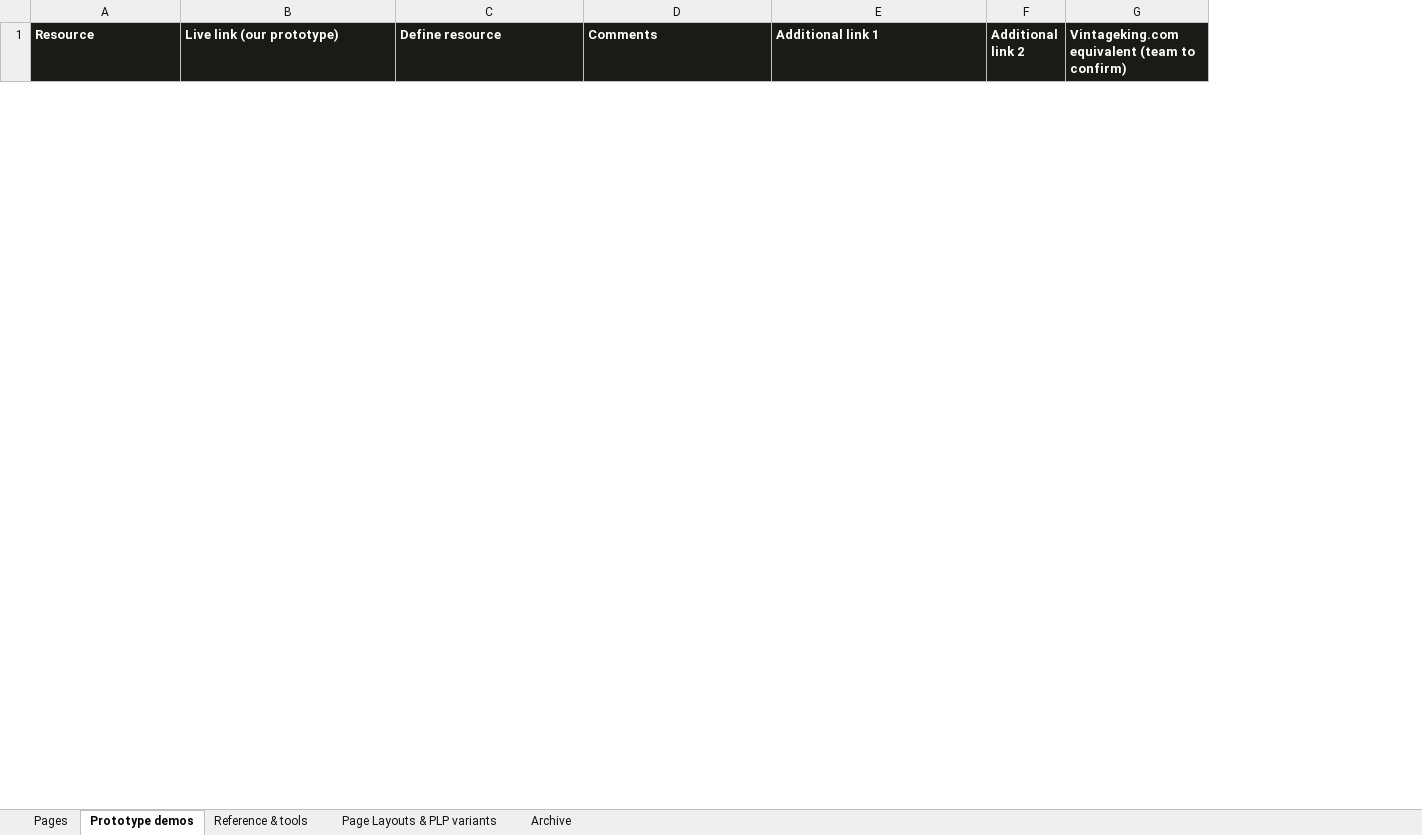
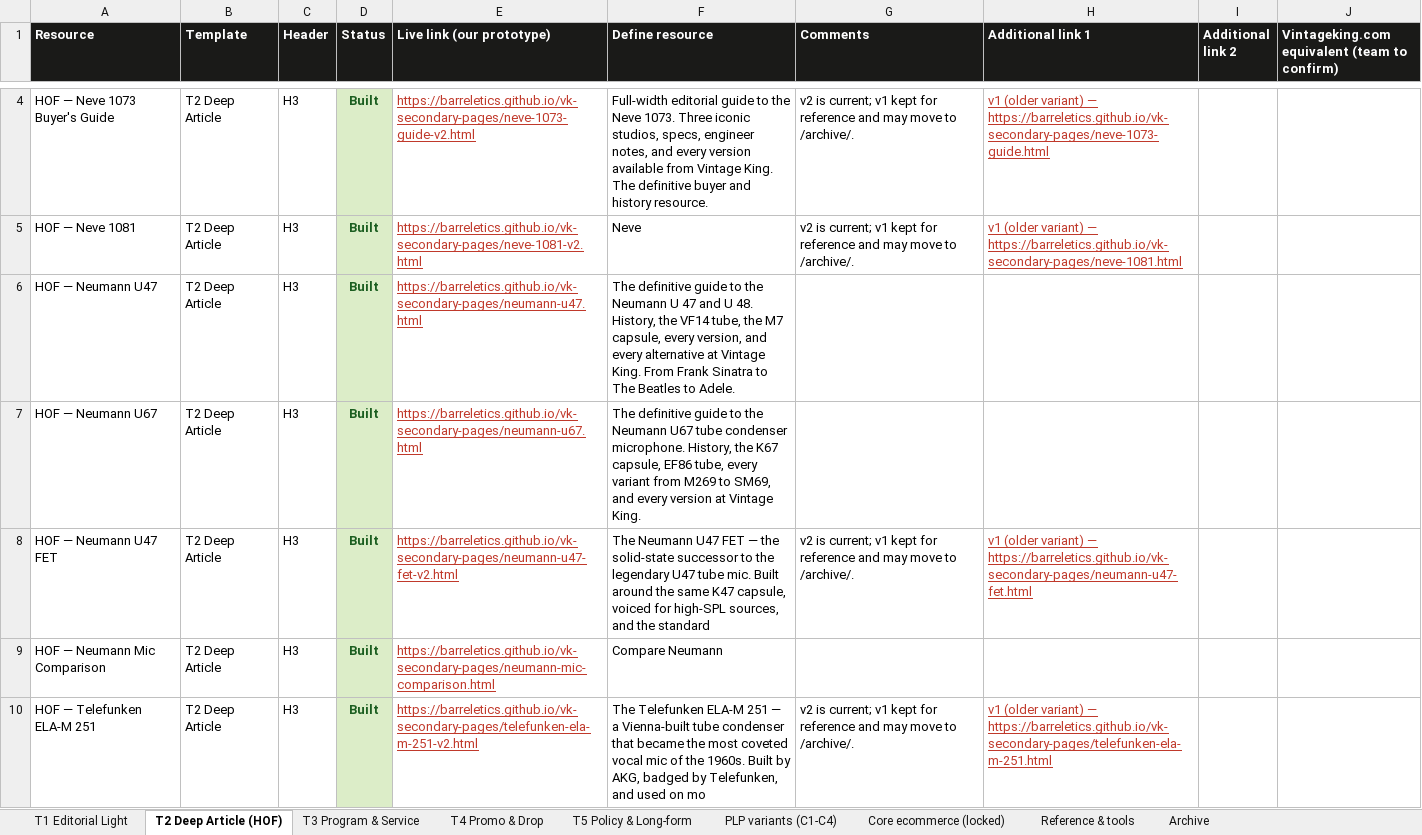
Before and after one commit to barreletics/vk-secondary-pages, an Excel workbook: vk-resources-inventory.xlsx, sheet T2 Deep Article (HOF), drawn as a sheet; only a part is shown, gaps mark what is left out; values as stored, in another font and other column widths than the file's, no borders; the diff covers the shown part only; the diff names each change by its address in the sheet, - before the commit and + after, or states it on an @@ line.

```diff
--- a/vk-resources-inventory.xlsx (sheet T2 Deep Article (HOF))
+++ b/vk-resources-inventory.xlsx (sheet T2 Deep Article (HOF))
-sheet tab: Pages
+sheet tab: T1 Editorial Light
-sheet tab: Prototype demos
+sheet tab: T2 Deep Article (HOF)
-sheet tab: Page Layouts & PLP variants
+sheet tab: T4 Promo & Drop
+sheet tab: T3 Program & Service
+sheet tab: T5 Policy & Long-form
+sheet tab: PLP variants (C1-C4)
+sheet tab: Core ecommerce (locked)
@@ sheet tab order changed: T1 Editorial Light | T2 Deep Article (HOF) | T3 Program & Service | T4 Promo & Drop | T5 Policy & Long-form | PLP variants (C1-C4) | Core ecommerce (locked) | Reference & tools | Archive @@
+column B (Template), empty
+column C (Header), empty
+column D (Status), empty
+row 4: HOF — Neve 1073 Buyer's Guide | T2 Deep Article | H3 | Built | https://barreletics.github.io/vk-secondary-pages/neve-1073-guide-v2.html | Full-width editorial guide to the Neve 1073. Three iconic studios, specs, engineer notes, and every version available from Vintage King. The definitive buyer and history resource. | v2 is current; v1 kept for reference and may move to /archive/. | v1 (older variant) — https://barreletics.github.io/vk-secondary-pages/neve-1073-guide.html
+row 5: HOF — Neve 1081 | T2 Deep Article | H3 | Built | https://barreletics.github.io/vk-secondary-pages/neve-1081-v2.html | Neve | v2 is current; v1 kept for reference and may move to /archive/. | v1 (older variant) — https://barreletics.github.io/vk-secondary-pages/neve-1081.html
+row 6: HOF — Neumann U47 | T2 Deep Article | H3 | Built | https://barreletics.github.io/vk-secondary-pages/neumann-u47.html | The definitive guide to the Neumann U 47 and U 48. History, the VF14 tube, the M7 capsule, every version, and every alternative at Vintage King. From Frank Sinatra to The Beatles to Adele.
+row 7: HOF — Neumann U67 | T2 Deep Article | H3 | Built | https://barreletics.github.io/vk-secondary-pages/neumann-u67.html | The definitive guide to the Neumann U67 tube condenser microphone. History, the K67 capsule, EF86 tube, every variant from M269 to SM69, and every version at Vintage King.
+row 8: HOF — Neumann U47 FET | T2 Deep Article | H3 | Built | https://barreletics.github.io/vk-secondary-pages/neumann-u47-fet-v2.html | The Neumann U47 FET — the solid-state successor to the legendary U47 tube mic. Built around the same K47 capsule, voiced for high-SPL sources, and the standard | v2 is current; v1 kept for reference and may move to /archive/. | v1 (older variant) — https://barreletics.github.io/vk-secondary-pages/neumann-u47-fet.html
+row 9: HOF — Neumann Mic Comparison | T2 Deep Article | H3 | Built | https://barreletics.github.io/vk-secondary-pages/neumann-mic-comparison.html | Compare Neumann
+row 10: HOF — Telefunken ELA-M 251 | T2 Deep Article | H3 | Built | https://barreletics.github.io/vk-secondary-pages/telefunken-ela-m-251-v2.html | The Telefunken ELA-M 251 — a Vienna-built tube condenser that became the most coveted vocal mic of the 1960s. Built by AKG, badged by Telefunken, and used on mo | v2 is current; v1 kept for reference and may move to /archive/. | v1 (older variant) — https://barreletics.github.io/vk-secondary-pages/telefunken-ela-m-251.html
```
Also changed, not shown: 9 added rows and 11 removed rows elsewhere in this sheet, sheet T1 Editorial Light, sheet T4 Promo & Drop, sheet Reference & tools, sheet Archive, 1 other file.
